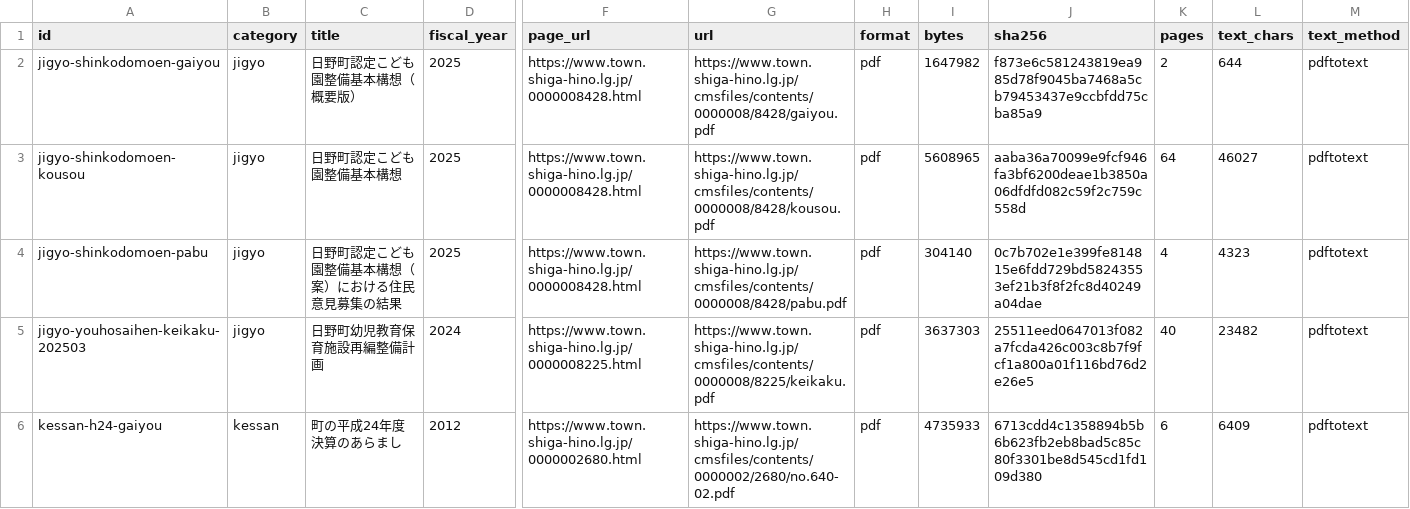
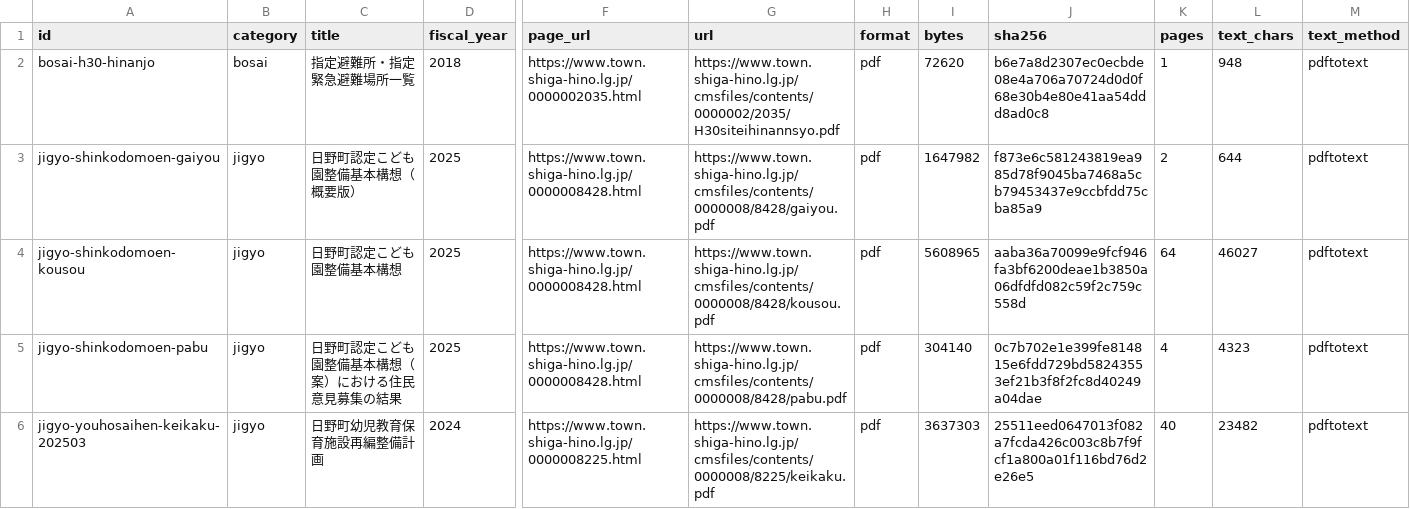
Before and after one commit to kken78/hino-town-docs, a TSV file: data/sources.tsv, drawn as a sheet; only a part is shown, gaps mark what is left out; the shorter side is filled out with more unchanged rows; rows hold the shown columns only; the diff names each change by its address in the sheet, - before the commit and + after, or states it on an @@ line.

Commit message:
データ：指定避難所・指定緊急避難場所の一覧（平成30年4月現在）を取り込む（data/sources.tsv、data/text/、data/text_raw/）
id は bosai-h30-hinanjo（1ページ）。町のページ（0000002035.html）に載っている「指定避難所・指定緊急避難場所一覧」の PDF で、町のサイトから取った。抜き取りの結果は台帳の note に書いた。OCR の下書きは、まだ作っていない

```diff
--- a/data/sources.tsv
+++ b/data/sources.tsv
+row 2: bosai-h30-hinanjo | bosai | 指定避難所・指定緊急避難場所一覧 | 2018 | https://www.town.shiga-hino.lg.jp/0000002035.html | https://www.town.shiga-hino.lg.jp/cmsfiles/contents/0000002/2035/H30siteihinannsyo.pdf | pdf | 72620 | b6e7a8d2307ec0ecbde08e4a706a70724d0d0f68e30b4e80e41aa54ddd8ad0c8 | 1 | 948 | pdftotext
```
Also changed, not shown: 2 other files.
